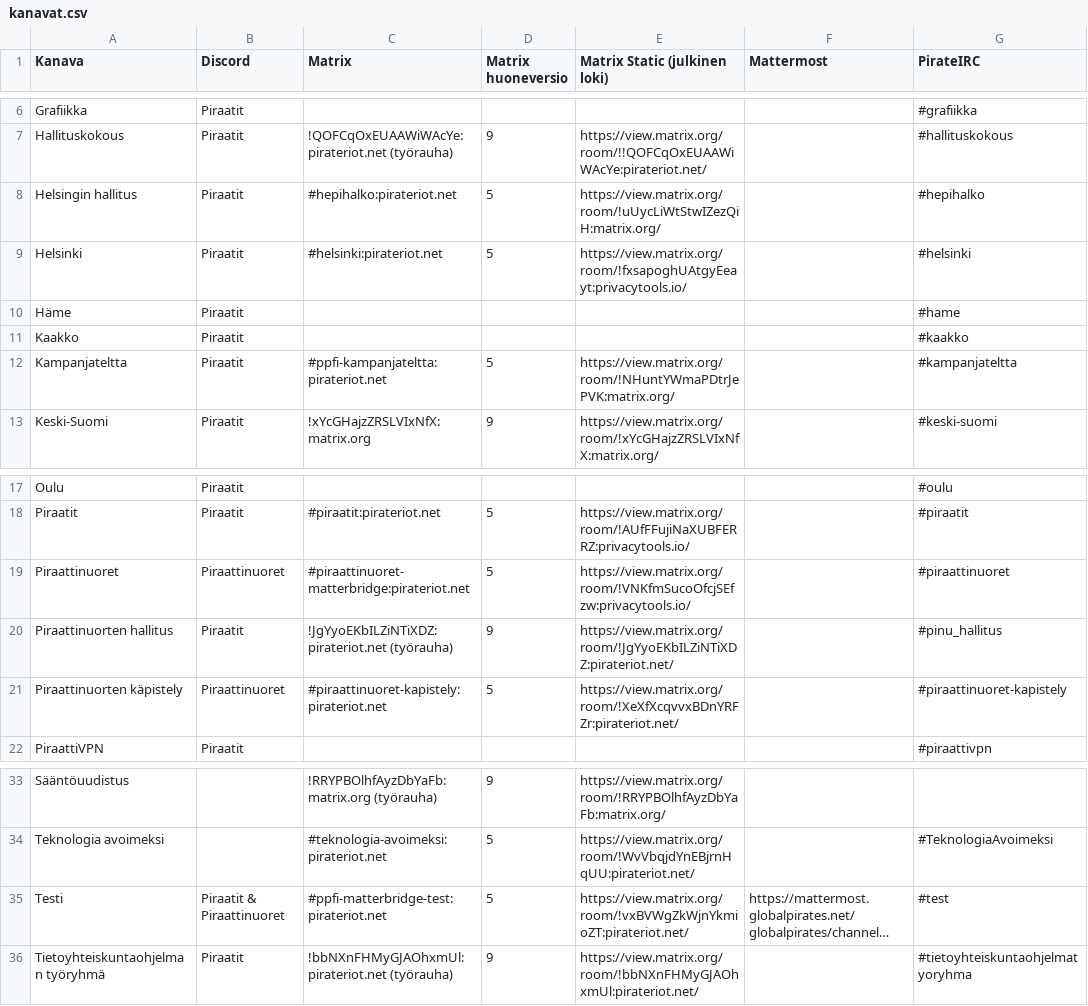
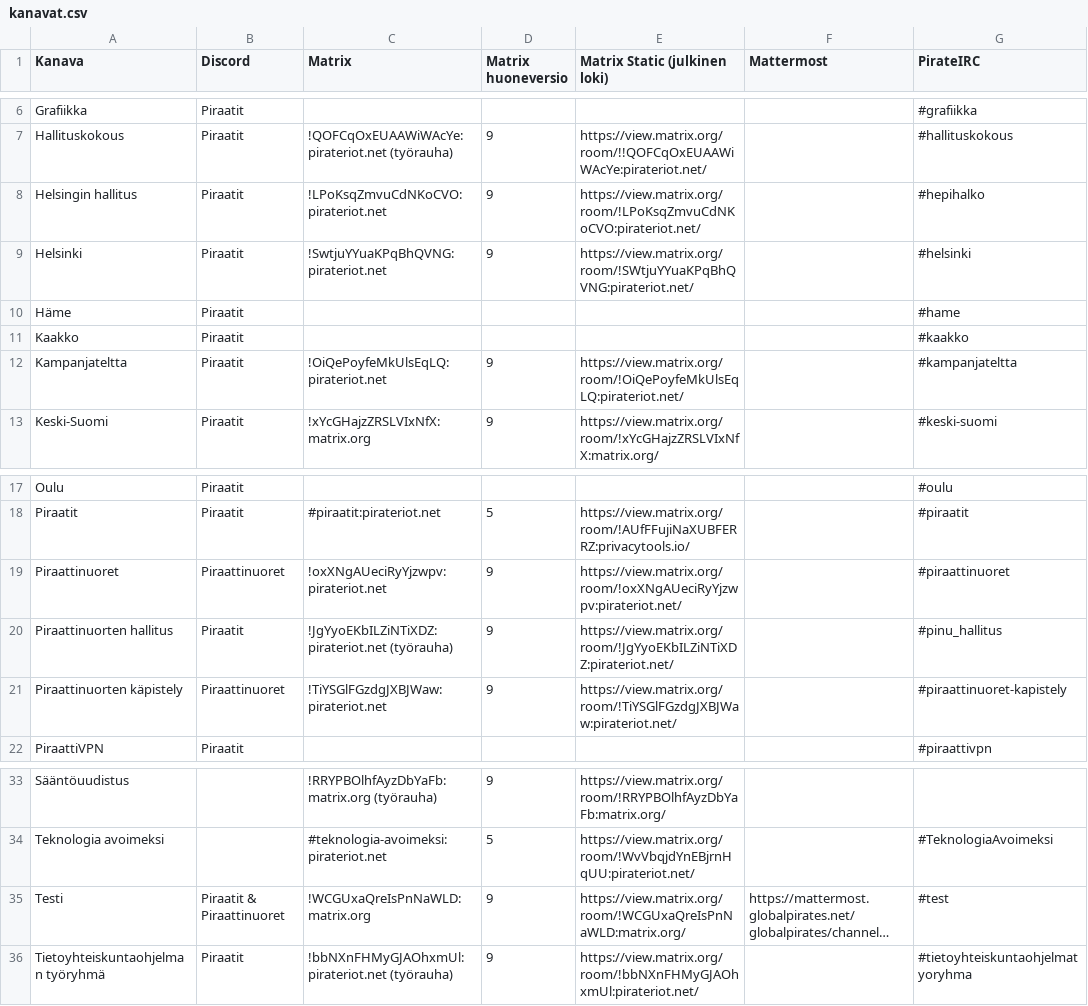
Before and after one commit to piraattipuolue/Pikaviestimet, a CSV file: kanavat.csv, drawn as a sheet; only a part is shown, gaps mark what is left out; long unchanged cells end in …; the diff names each change by its address in the sheet, - before the commit and + after, or states it on an @@ line.

Commit message:
kanavat.csv: upgrade a couple of rooms
Ref: #13

```diff
--- a/kanavat.csv
+++ b/kanavat.csv
-C8 (Matrix): #hepihalko:pirateriot.net
+C8 (Matrix): !LPoKsqZmvuCdNKoCVO:pirateriot.net
-D8:D9 (Matrix huoneversio): 5
+D8:D9 (Matrix huoneversio): 9
-E8 (Matrix Static (julkinen loki)): https://view.matrix.org/room/!uUycLiWtStwIZezQiH:matrix.org/
+E8 (Matrix Static (julkinen loki)): https://view.matrix.org/room/!LPoKsqZmvuCdNKoCVO:pirateriot.net/
-C9 (Matrix): #helsinki:pirateriot.net
+C9 (Matrix): !SwtjuYYuaKPqBhQVNG:pirateriot.net
-E9 (Matrix Static (julkinen loki)): https://view.matrix.org/room/!fxsapoghUAtgyEeayt:privacytools.io/
+E9 (Matrix Static (julkinen loki)): https://view.matrix.org/room/!SWtjuYYuaKPqBhQVNG:pirateriot.net/
-C12 (Matrix): #ppfi-kampanjateltta:pirateriot.net
+C12 (Matrix): !OiQePoyfeMkUlsEqLQ:pirateriot.net
-D12 (Matrix huoneversio): 5
+D12 (Matrix huoneversio): 9
-E12 (Matrix Static (julkinen loki)): https://view.matrix.org/room/!NHuntYWmaPDtrJePVK:matrix.org/
+E12 (Matrix Static (julkinen loki)): https://view.matrix.org/room/!OiQePoyfeMkUlsEqLQ:pirateriot.net/
-C19 (Matrix): #piraattinuoret-matterbridge:pirateriot.net
+C19 (Matrix): !oxXNgAUeciRyYjzwpv:pirateriot.net
-D19 (Matrix huoneversio): 5
+D19 (Matrix huoneversio): 9
-E19 (Matrix Static (julkinen loki)): https://view.matrix.org/room/!VNKfmSucoOfcjSEfzw:privacytools.io/
+E19 (Matrix Static (julkinen loki)): https://view.matrix.org/room/!oxXNgAUeciRyYjzwpv:pirateriot.net/
-C21 (Matrix): #piraattinuoret-kapistely:pirateriot.net
+C21 (Matrix): !TiYSGlFGzdgJXBJWaw:pirateriot.net
-D21 (Matrix huoneversio): 5
+D21 (Matrix huoneversio): 9
-E21 (Matrix Static (julkinen loki)): https://view.matrix.org/room/!XeXfXcqvvxBDnYRFZr:pirateriot.net/
+E21 (Matrix Static (julkinen loki)): https://view.matrix.org/room/!TiYSGlFGzdgJXBJWaw:pirateriot.net/
-C35 (Matrix): #ppfi-matterbridge-test:pirateriot.net
+C35 (Matrix): !WCGUxaQreIsPnNaWLD:matrix.org
-D35 (Matrix huoneversio): 5
+D35 (Matrix huoneversio): 9
-E35 (Matrix Static (julkinen loki)): https://view.matrix.org/room/!vxBVWgZkWjnYkmioZT:pirateriot.net/
+E35 (Matrix Static (julkinen loki)): https://view.matrix.org/room/!WCGUxaQreIsPnNaWLD:matrix.org/
```
